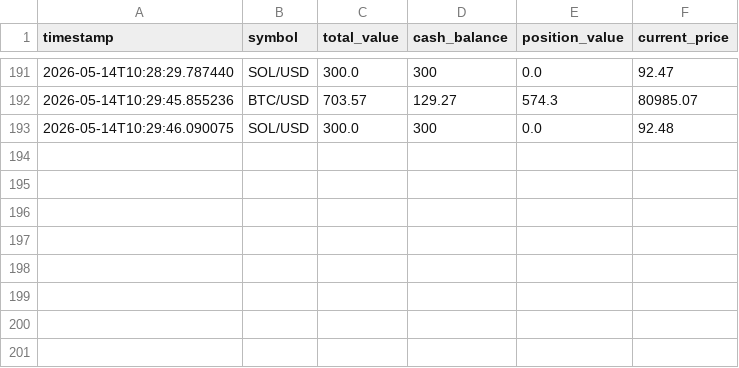
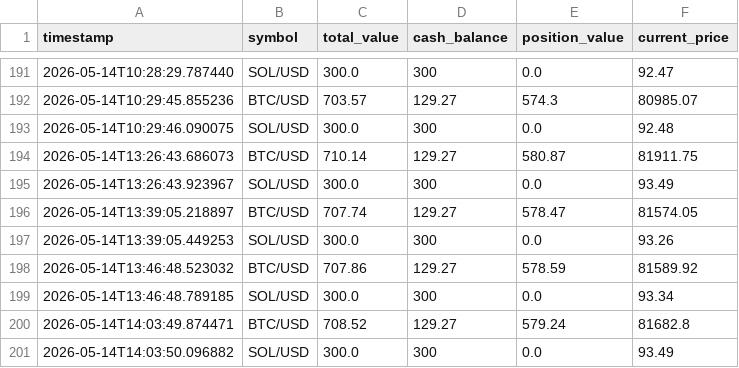
Before and after one commit to rnhumphreys123-pixel/coinbase-multi-coin-bot, a CSV file: equity_log.csv, drawn as a sheet; only a part is shown, gaps mark what is left out; the diff names each change by its address in the sheet, - before the commit and + after, or states it on an @@ line.

```diff
--- a/equity_log.csv
+++ b/equity_log.csv
+row 194: 2026-05-14T13:26:43.686073 | BTC/USD | 710.14 | 129.27 | 580.87 | 81911.75
+row 195: 2026-05-14T13:26:43.923967 | SOL/USD | 300.0 | 300 | 0.0 | 93.49
+row 196: 2026-05-14T13:39:05.218897 | BTC/USD | 707.74 | 129.27 | 578.47 | 81574.05
+row 197: 2026-05-14T13:39:05.449253 | SOL/USD | 300.0 | 300 | 0.0 | 93.26
+row 198: 2026-05-14T13:46:48.523032 | BTC/USD | 707.86 | 129.27 | 578.59 | 81589.92
+row 199: 2026-05-14T13:46:48.789185 | SOL/USD | 300.0 | 300 | 0.0 | 93.34
+row 200: 2026-05-14T14:03:49.874471 | BTC/USD | 708.52 | 129.27 | 579.24 | 81682.8
+row 201: 2026-05-14T14:03:50.096882 | SOL/USD | 300.0 | 300 | 0.0 | 93.49
```
Also changed, not shown: events_log.csv, 5 other files.
